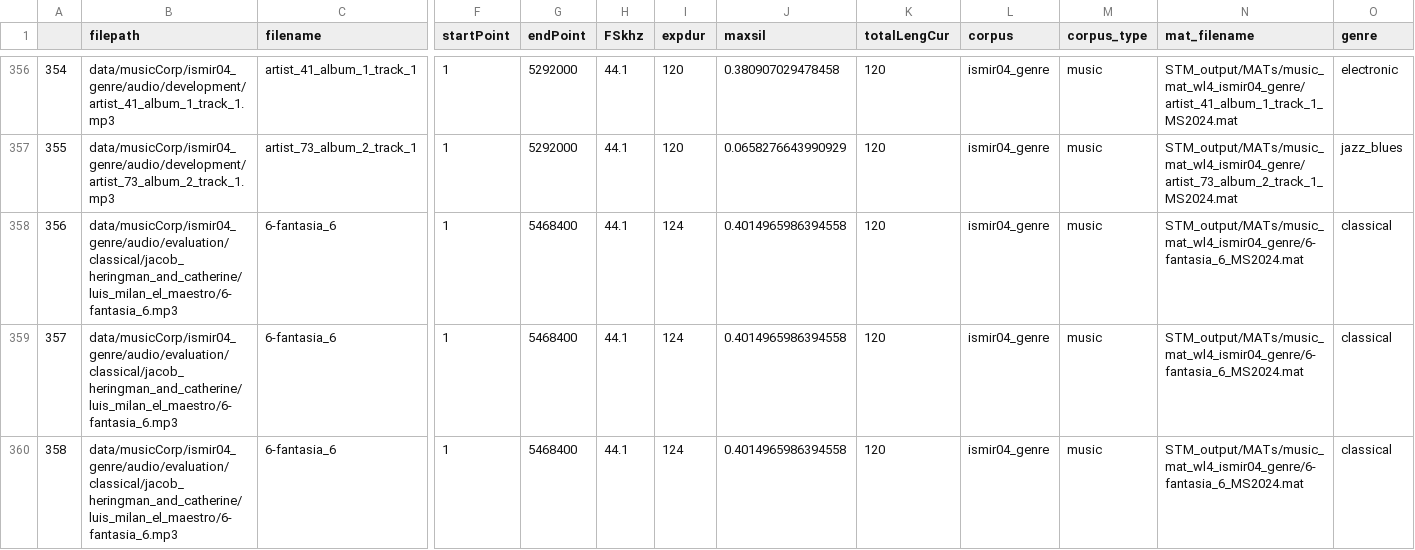
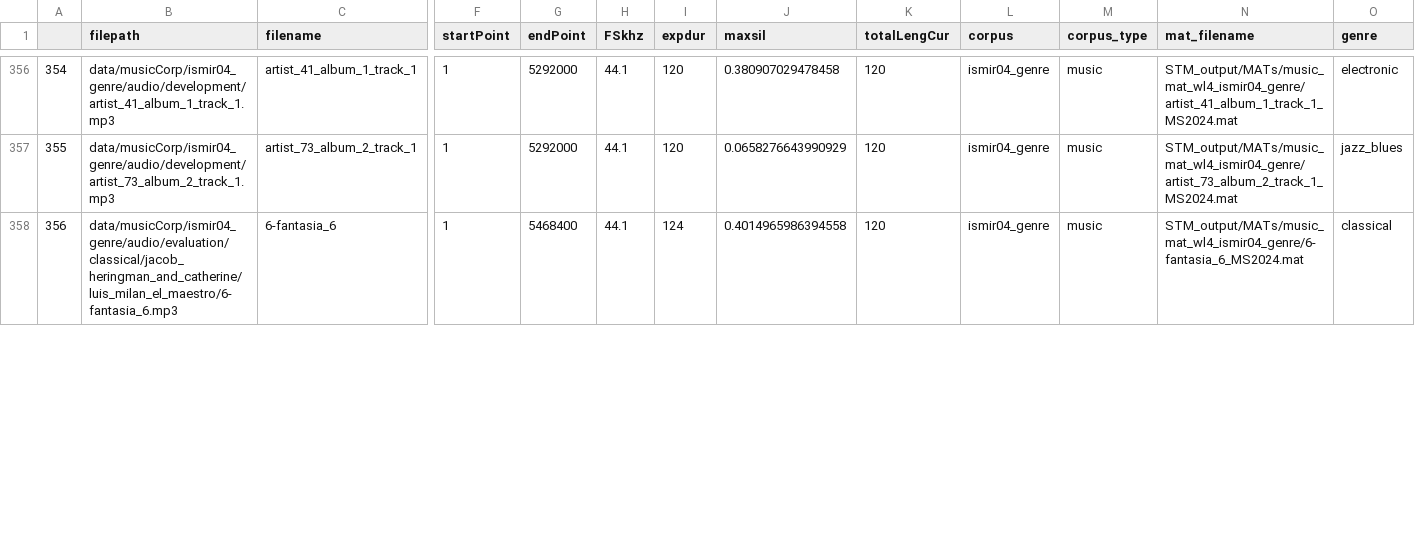
Before and after one commit to curlsloth/MusicSpeech-STM, a CSV file: metaTables/metaData_ismir04_genre.csv, drawn as a sheet; only a part is shown, gaps mark what is left out; rows hold the shown columns only; the diff covers the shown part only; the diff names each change by its address in the sheet, - before the commit and + after, or states it on an @@ line.

Commit message:
fix meta data duplicated rows

```diff
--- a/metaTables/metaData_ismir04_genre.csv
+++ b/metaTables/metaData_ismir04_genre.csv
-row 359: 357 | data/musicCorp/ismir04_genre/audio/evaluation/classical/jacob_heringman_and_catherine/luis_milan_el_maestro/6-fantasia_6.mp3 | 6-fantasia_6 | 1 | 5468400 | 44.1 | 124 | 0.4014965986394558 | 120 | ismir04_genre | music | STM_output/MATs/music_mat_wl4_ismir04_genre/6-fantasia_6_MS2024.mat | classical
-row 360: 358 | data/musicCorp/ismir04_genre/audio/evaluation/classical/jacob_heringman_and_catherine/luis_milan_el_maestro/6-fantasia_6.mp3 | 6-fantasia_6 | 1 | 5468400 | 44.1 | 124 | 0.4014965986394558 | 120 | ismir04_genre | music | STM_output/MATs/music_mat_wl4_ismir04_genre/6-fantasia_6_MS2024.mat | classical
```
Also changed, not shown: 4 removed rows and row numbers in column A elsewhere in this file, metaTables/metaData_HiltonMoser2022_song.csv, metaTables/metaData_HiltonMoser2022_speech.csv, 4 other files.
